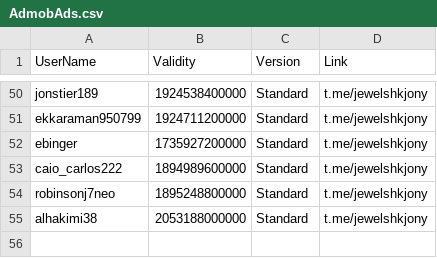
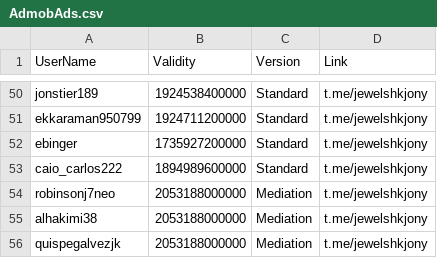
Before and after one commit to jewelshkjony/PublicFolder, a CSV file: AdmobAds.csv, drawn as a sheet; only a part is shown, gaps mark what is left out.

Commit message:
Update AdmobAds.csv

```diff
--- a/AdmobAds.csv
+++ b/AdmobAds.csv
@@ -53,3 +53,4 @@ ebinger,1735927200000,Standard,t.me/jewelshkjony
 caio_carlos222,1894989600000,Standard,t.me/jewelshkjony
-robinsonj7neo,1895248800000,Standard,t.me/jewelshkjony
-alhakimi38,2053188000000,Standard,t.me/jewelshkjony
+robinsonj7neo,2053188000000,Mediation,t.me/jewelshkjony
+alhakimi38,2053188000000,Mediation,t.me/jewelshkjony
+quispegalvezjk,2053188000000,Mediation,t.me/jewelshkjony
```
